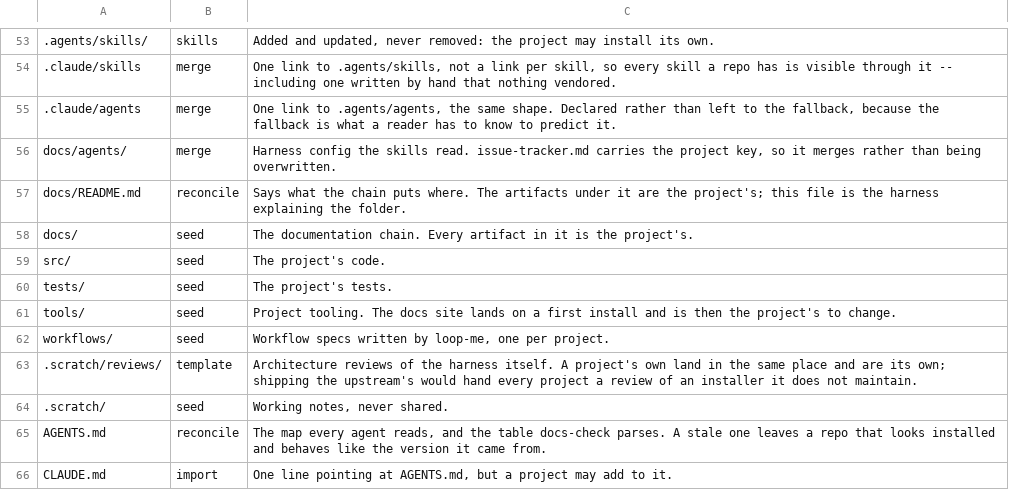
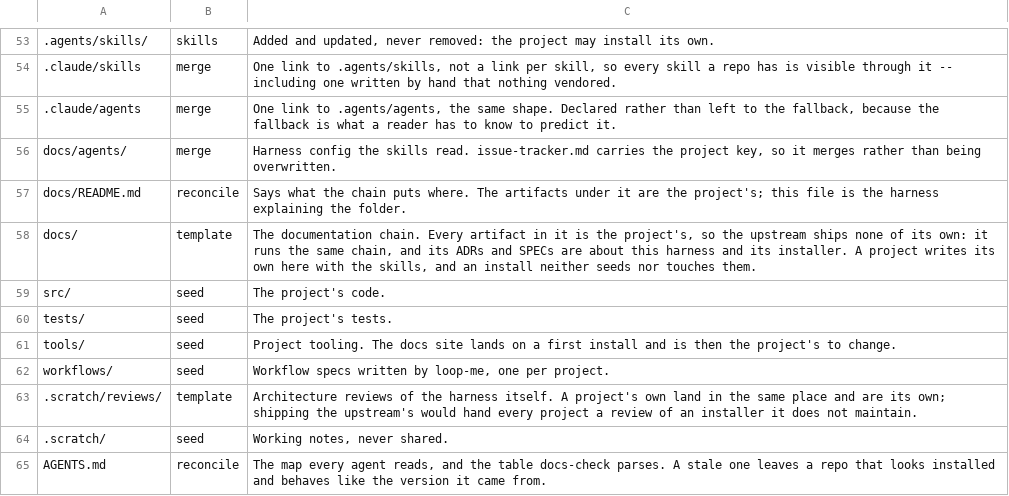
Before and after one commit to salaros/ai-harness, a TSV file: scripts/harness-files.tsv, drawn as a sheet; only a part is shown, gaps mark what is left out; the shorter side is filled out with more unchanged rows.

Commit message:
fix(install): keep the upstream's own chain documents at home
`docs/` was seed, written from the assumption that the upstream ships nothing
under it. It does now: the harness runs the same documentation chain it asks
its projects to run, so its docs/ holds an ADR about this installer's read seam
and a SPEC for modules no project will ever have. Every fresh install created
both in the target, where they derive from documents and a review that repo
does not have, so its own docs-check reports a chain it never wrote.

`docs/` is template instead, the policy `.scratch/reviews/` already carries for
the same reason. `docs/agents/` and `docs/README.md` keep their rows above it
and still travel: those are the harness explaining the folder, not artifacts.

A self-check reads the stage folders out of AGENTS.md's chain table and fails
on any tracked document under one whose policy is not template, so a stage
added later is covered without anybody remembering this.

A repo installed since the documents landed on master still has its copies;
they are the project's to delete, and no update will touch them again.

```diff
--- a/scripts/harness-files.tsv
+++ b/scripts/harness-files.tsv
@@ -57,3 +57,3 @@ docs/agents/	merge	Harness config the skills read. issue-tracker.md carries the
 docs/README.md	reconcile	Says what the chain puts where. The artifacts under it are the project's; this file is the harness explaining the folder.
-docs/	seed	The documentation chain. Every artifact in it is the project's.
+docs/	template	The documentation chain. Every artifact in it is the project's, so the upstream ships none of its own: it runs the same chain, and its ADRs and SPECs are about this harness and its installer. A project writes its own here with the skills, and an install neither seeds nor touches them.
 src/	seed	The project's code.
```
Also changed, not shown: 1 other file.
